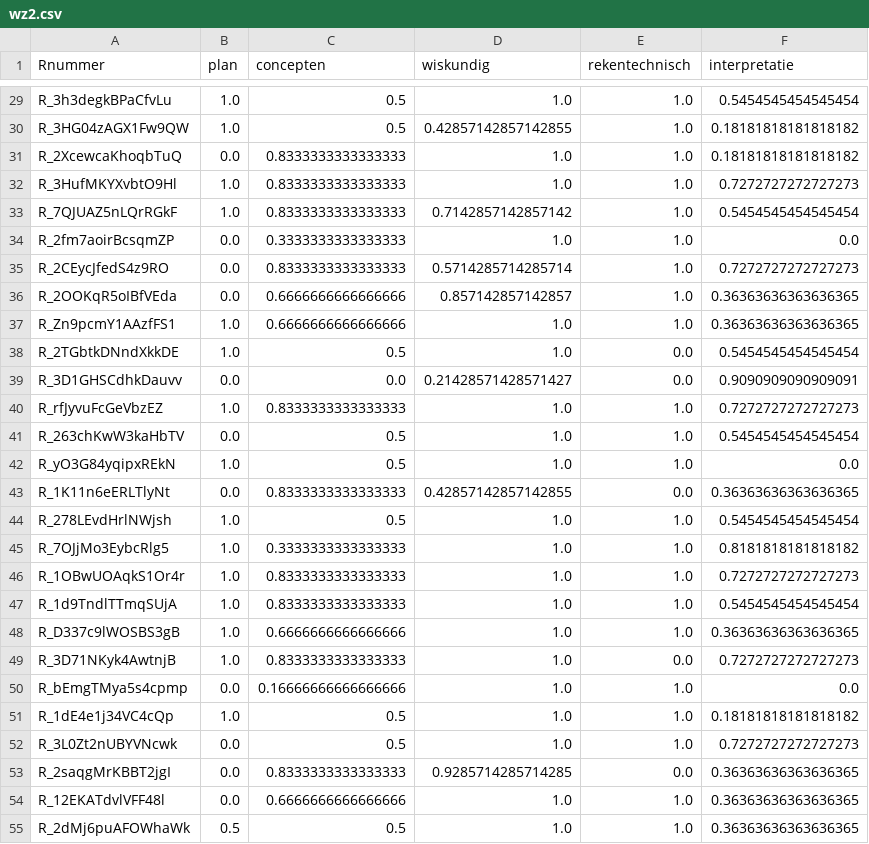
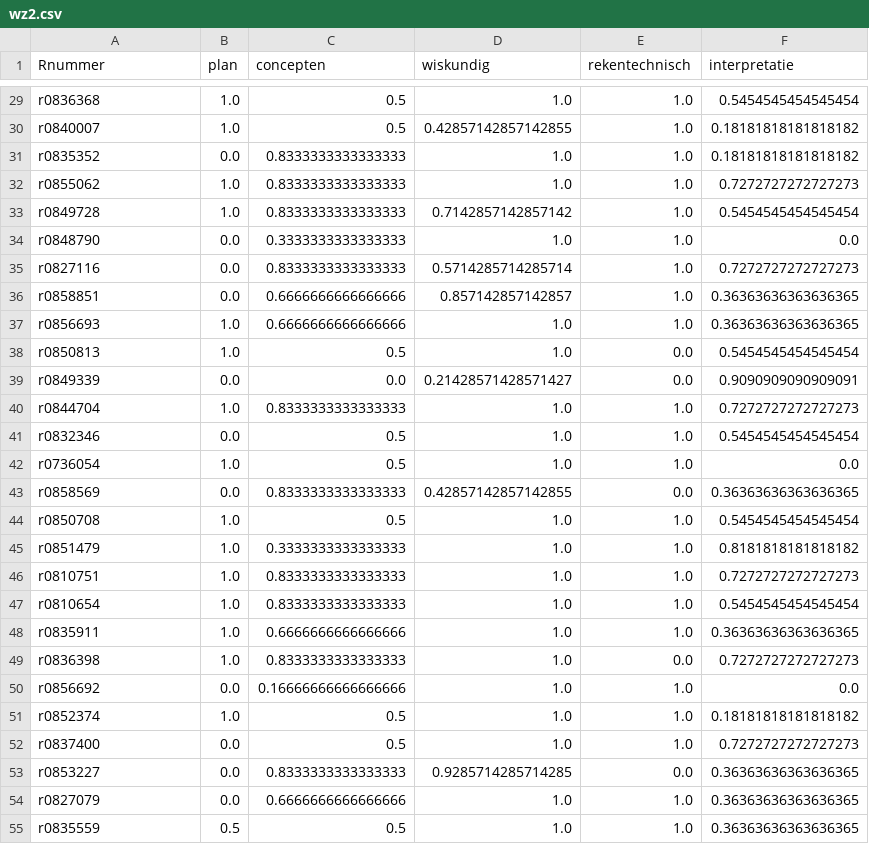
Before and after one commit to JeffSomersKUL/FeedbackVisuals, a CSV file: feedback-server/oefenzittingen/wz2.csv, drawn as a sheet; only a part is shown, gaps mark what is left out; the diff covers the shown part only; the diff names each change by its address in the sheet, - before the commit and + after, or states it on an @@ line.

```diff
--- a/feedback-server/oefenzittingen/wz2.csv
+++ b/feedback-server/oefenzittingen/wz2.csv
-A29 (Rnummer): R_3h3degkBPaCfvLu
+A29 (Rnummer): r0836368
-A30 (Rnummer): R_3HG04zAGX1Fw9QW
+A30 (Rnummer): r0840007
-A31 (Rnummer): R_2XcewcaKhoqbTuQ
+A31 (Rnummer): r0835352
-A32 (Rnummer): R_3HufMKYXvbtO9Hl
+A32 (Rnummer): r0855062
-A33 (Rnummer): R_7QJUAZ5nLQrRGkF
+A33 (Rnummer): r0849728
-A34 (Rnummer): R_2fm7aoirBcsqmZP
+A34 (Rnummer): r0848790
-A35 (Rnummer): R_2CEycJfedS4z9RO
+A35 (Rnummer): r0827116
-A36 (Rnummer): R_2OOKqR5oIBfVEda
+A36 (Rnummer): r0858851
-A37 (Rnummer): R_Zn9pcmY1AAzfFS1
+A37 (Rnummer): r0856693
-A38 (Rnummer): R_2TGbtkDNndXkkDE
+A38 (Rnummer): r0850813
-A39 (Rnummer): R_3D1GHSCdhkDauvv
+A39 (Rnummer): r0849339
-A40 (Rnummer): R_rfJyvuFcGeVbzEZ
+A40 (Rnummer): r0844704
-A41 (Rnummer): R_263chKwW3kaHbTV
+A41 (Rnummer): r0832346
-A42 (Rnummer): R_yO3G84yqipxREkN
+A42 (Rnummer): r0736054
-A43 (Rnummer): R_1K11n6eERLTlyNt
+A43 (Rnummer): r0858569
-A44 (Rnummer): R_278LEvdHrlNWjsh
+A44 (Rnummer): r0850708
-A45 (Rnummer): R_7OJjMo3EybcRlg5
+A45 (Rnummer): r0851479
-A46 (Rnummer): R_1OBwUOAqkS1Or4r
+A46 (Rnummer): r0810751
-A47 (Rnummer): R_1d9TndlTTmqSUjA
+A47 (Rnummer): r0810654
-A48 (Rnummer): R_D337c9lWOSBS3gB
+A48 (Rnummer): r0835911
-A49 (Rnummer): R_3D71NKyk4AwtnjB
+A49 (Rnummer): r0836398
-A50 (Rnummer): R_bEmgTMya5s4cpmp
+A50 (Rnummer): r0856692
-A51 (Rnummer): R_1dE4e1j34VC4cQp
+A51 (Rnummer): r0852374
-A52 (Rnummer): R_3L0Zt2nUBYVNcwk
+A52 (Rnummer): r0837400
-A53 (Rnummer): R_2saqgMrKBBT2jgI
+A53 (Rnummer): r0853227
-A54 (Rnummer): R_12EKATdvlVFF48l
+A54 (Rnummer): r0827079
-A55 (Rnummer): R_2dMj6puAFOWhaWk
+A55 (Rnummer): r0835559
```
Also changed, not shown: 137 edited cells elsewhere in this file, feedback-server/oefenzittingen/wz1.csv, feedback-server/oefenzittingen/wz3.csv, 6 other files.
